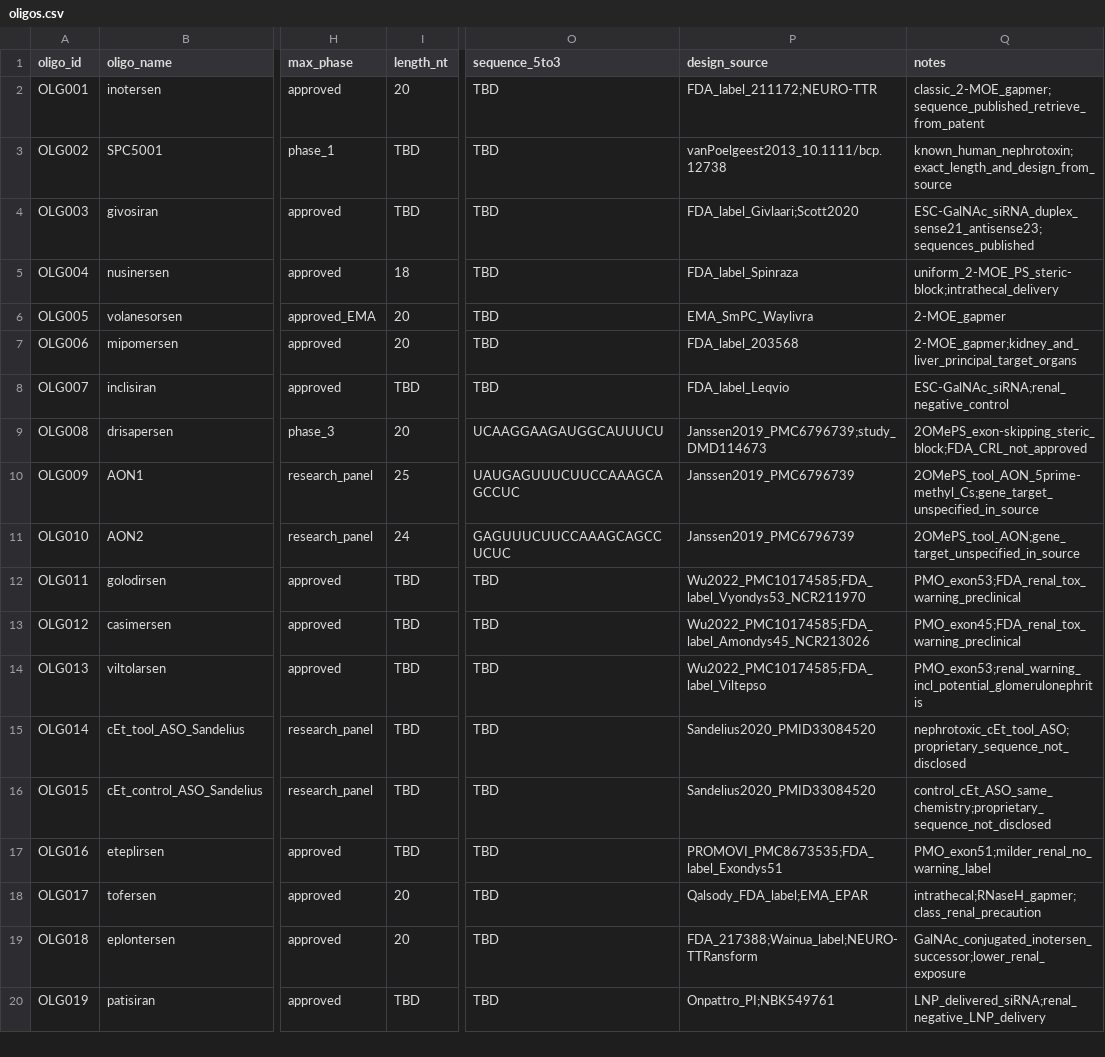
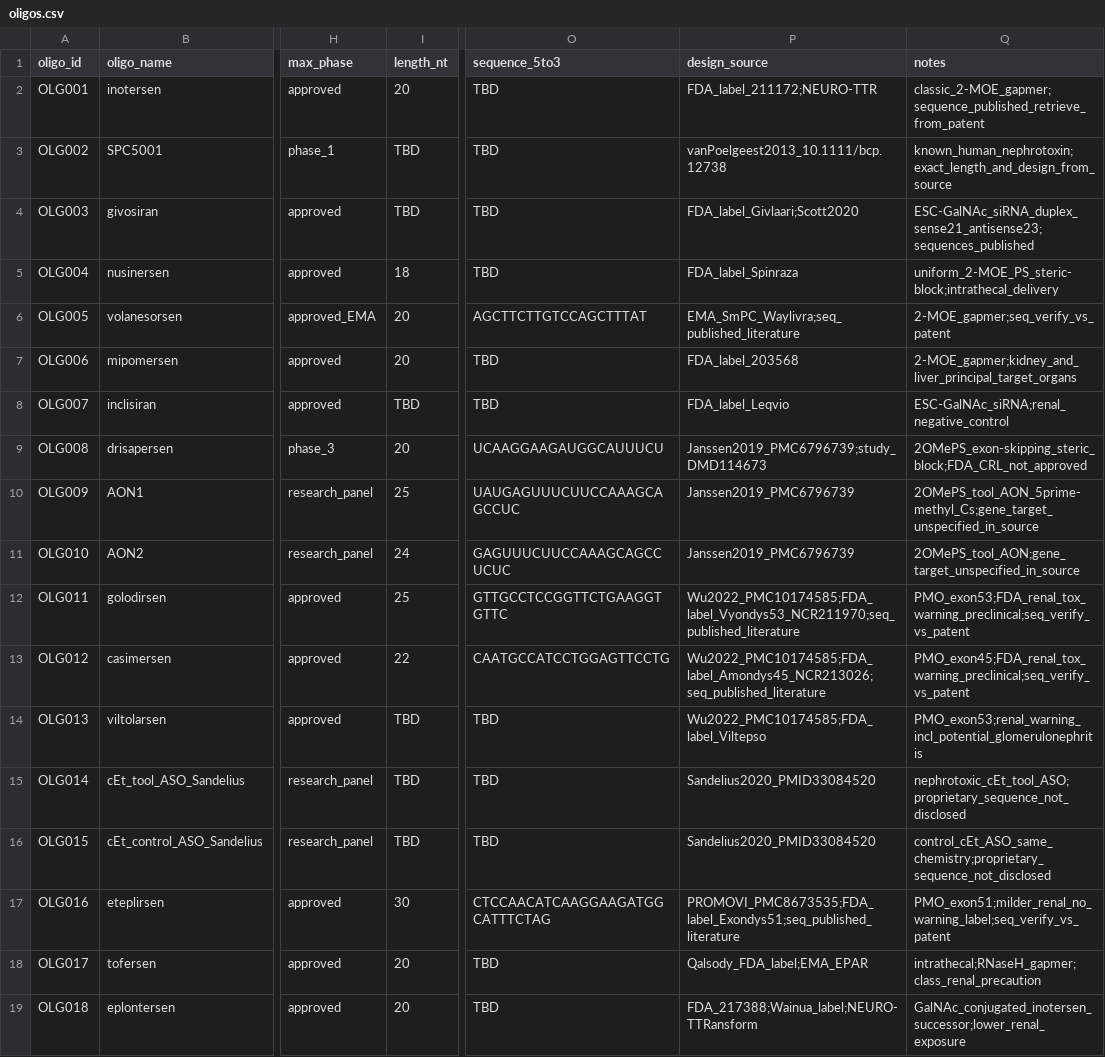
Before and after one commit to naviero1/Oligos, a CSV file: data/oligos.csv, drawn as a sheet; only a part is shown, gaps mark what is left out; the shorter side is filled out with more unchanged rows; the diff names each change by its address in the sheet, - before the commit and + after, or states it on an @@ line.

```diff
--- a/data/oligos.csv
+++ b/data/oligos.csv
-O6 (sequence_5to3): TBD
+O6 (sequence_5to3): AGCTTCTTGTCCAGCTTTAT
-P6 (design_source): EMA_SmPC_Waylivra
+P6 (design_source): EMA_SmPC_Waylivra;seq_published_literature
-Q6 (notes): 2-MOE_gapmer
+Q6 (notes): 2-MOE_gapmer;seq_verify_vs_patent
-I12 (length_nt): TBD
+I12 (length_nt): 25
-O12 (sequence_5to3): TBD
+O12 (sequence_5to3): GTTGCCTCCGGTTCTGAAGGTGTTC
-P12 (design_source): Wu2022_PMC10174585;FDA_label_Vyondys53_NCR211970
+P12 (design_source): Wu2022_PMC10174585;FDA_label_Vyondys53_NCR211970;seq_published_literature
-Q12 (notes): PMO_exon53;FDA_renal_tox_warning_preclinical
+Q12 (notes): PMO_exon53;FDA_renal_tox_warning_preclinical;seq_verify_vs_patent
-I13 (length_nt): TBD
+I13 (length_nt): 22
-O13 (sequence_5to3): TBD
+O13 (sequence_5to3): CAATGCCATCCTGGAGTTCCTG
-P13 (design_source): Wu2022_PMC10174585;FDA_label_Amondys45_NCR213026
+P13 (design_source): Wu2022_PMC10174585;FDA_label_Amondys45_NCR213026;seq_published_literature
-Q13 (notes): PMO_exon45;FDA_renal_tox_warning_preclinical
+Q13 (notes): PMO_exon45;FDA_renal_tox_warning_preclinical;seq_verify_vs_patent
-I17 (length_nt): TBD
+I17 (length_nt): 30
-O17 (sequence_5to3): TBD
+O17 (sequence_5to3): CTCCAACATCAAGGAAGATGGCATTTCTAG
-P17 (design_source): PROMOVI_PMC8673535;FDA_label_Exondys51
+P17 (design_source): PROMOVI_PMC8673535;FDA_label_Exondys51;seq_published_literature
-Q17 (notes): PMO_exon51;milder_renal_no_warning_label
+Q17 (notes): PMO_exon51;milder_renal_no_warning_label;seq_verify_vs_patent
```
Also changed, not shown: 2 other files.
